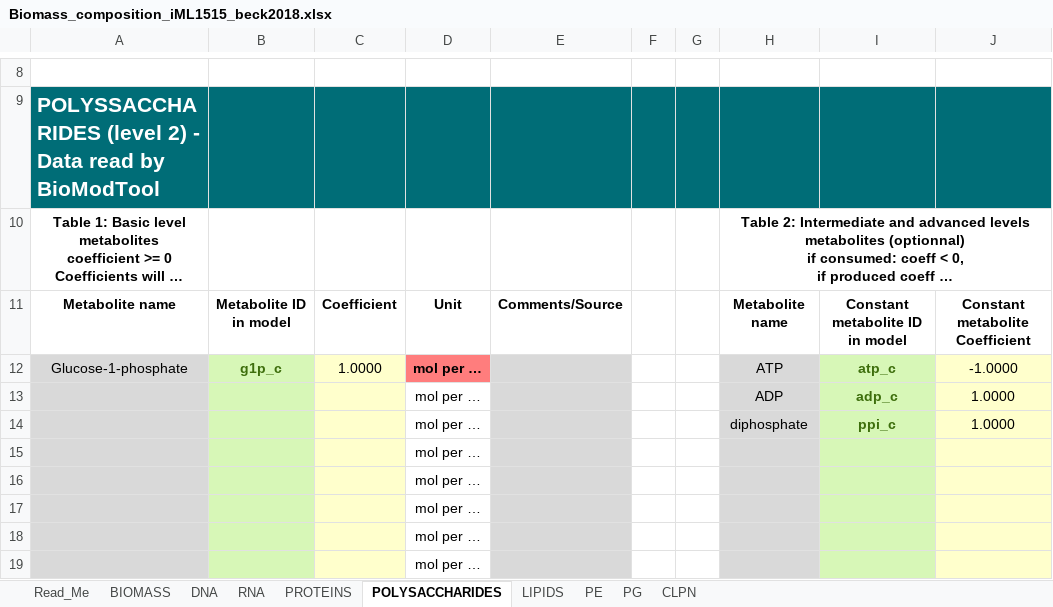
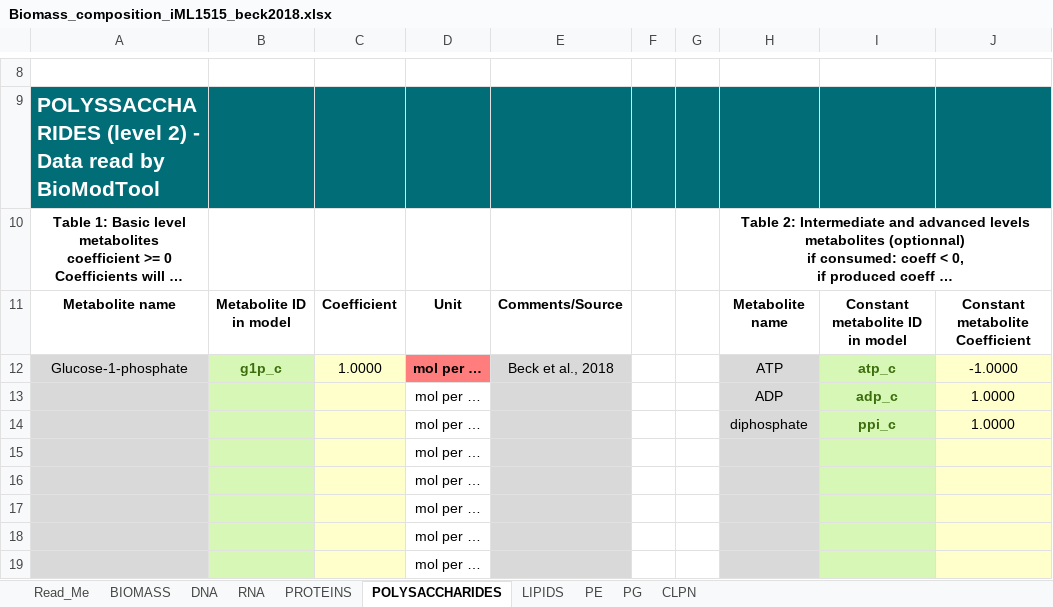
Before and after one commit to Total-RD/BioModTool, an Excel workbook: Application_examples/1_iML1515_ecoli/Biomass_composition_iML1515_beck2018.xlsx, sheet POLYSACCHARIDES, drawn as a sheet; only a part is shown, gaps mark what is left out; long unchanged cells end in …; values as stored, in another font and other column widths than the file's, no borders; the diff names each change by its address in the sheet, - before the commit and + after, or states it on an @@ line.

```diff
--- a/Application_examples/1_iML1515_ecoli/Biomass_composition_iML1515_beck2018.xlsx (sheet POLYSACCHARIDES)
+++ b/Application_examples/1_iML1515_ecoli/Biomass_composition_iML1515_beck2018.xlsx (sheet POLYSACCHARIDES)
-E12: (empty)
+E12: Beck et al., 2018
```
Also changed, not shown: sheet RNA, sheet PG, sheet CLPN, sheet PE, Application_examples/2_CNA_Alicyclo_acidocaldarius/Biomass_composition_A_acidocaldarius_Beck2018.xlsx, Application_examples/3_iRC1080_creinhardtii/Biomass_composition_iRC1080_Chang2011_onelevelBOF.xlsx.
